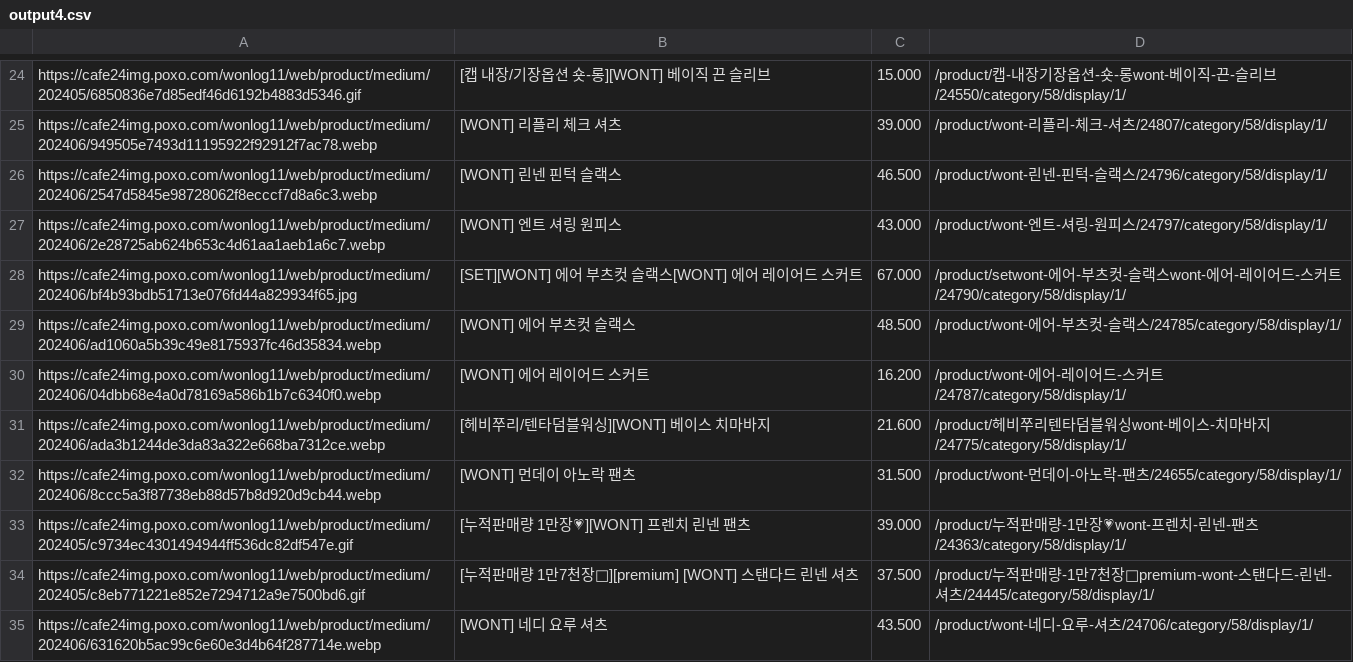
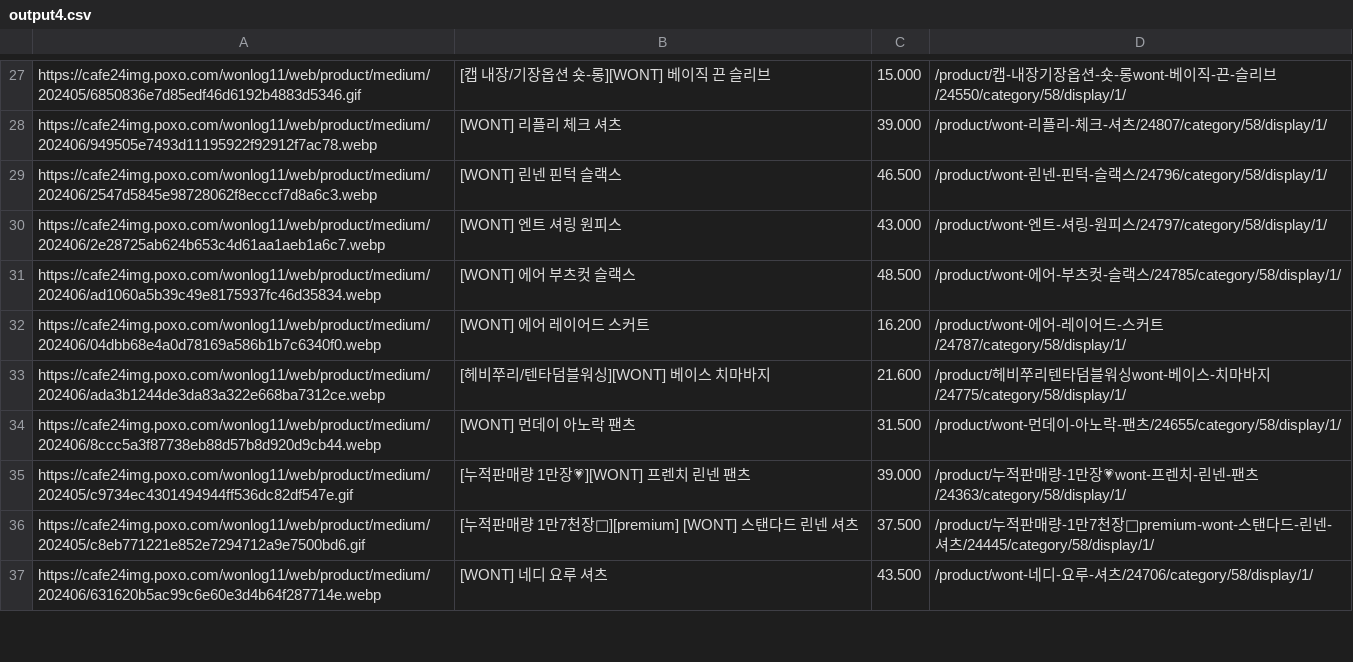
Before and after one commit to delitamakanda/scraper-kr-fashion-shops, a CSV file: core/output4.csv, drawn as a sheet; only a part is shown, gaps mark what is left out; the diff covers the shown part only.

Commit message:
Latest data: Thu Jul  4 02:14:36 UTC 2024

```diff
--- a/core/output4.csv
+++ b/core/output4.csv
@@ -27,3 +30,2 @@ https://cafe24img.poxo.com/wonlog11/web/product/medium/202406/2547d5845e98728062
 https://cafe24img.poxo.com/wonlog11/web/product/medium/202406/2e28725ab624b653c4d61aa1aeb1a6c7.webp,[WONT] 엔트 셔링 원피스,43.000,/product/wont-엔트-셔링-원피스/24797/category/58/display/1/
-https://cafe24img.poxo.com/wonlog11/web/product/medium/202406/bf4b93bdb51713e076fd44a829934f65.jpg,[SET][WONT] 에어 부츠컷 슬랙스[WONT] 에어 레이어드 스커트,67.000,/product/setwont-에어-부츠컷-슬랙스wont-에어-레이어드-스커트/24790/category/58/display/1/
 https://cafe24img.poxo.com/wonlog11/web/product/medium/202406/ad1060a5b39c49e8175937fc46d35834.webp,[WONT] 에어 부츠컷 슬랙스,48.500 ,/product/wont-에어-부츠컷-슬랙스/24785/category/58/display/1/
```
Also changed, not shown: 11 added rows, 10 removed rows and 4 moved rows elsewhere in this file.
